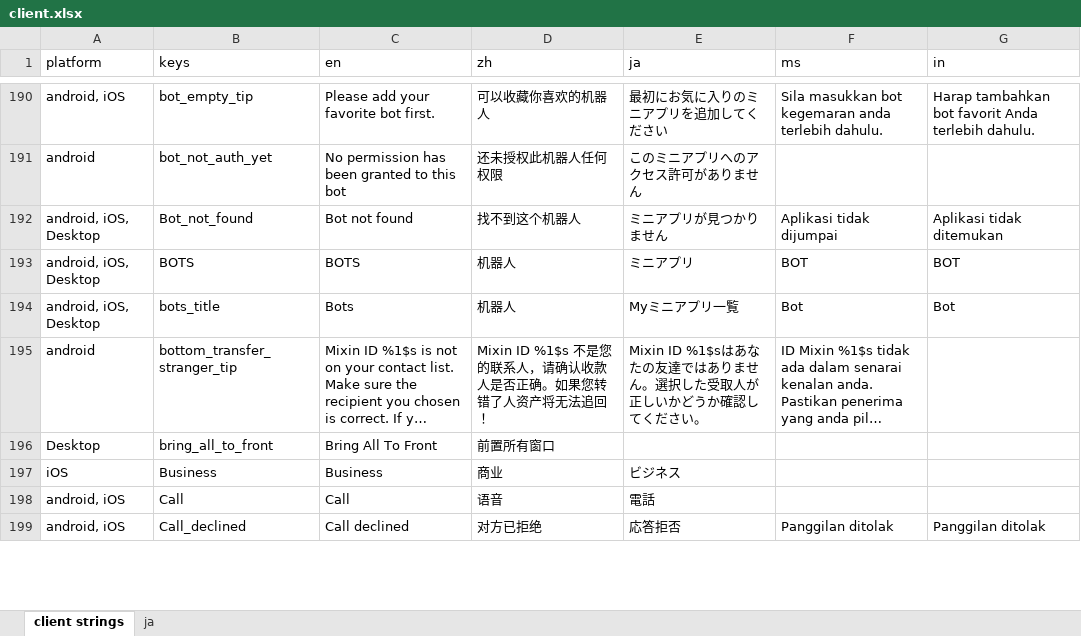
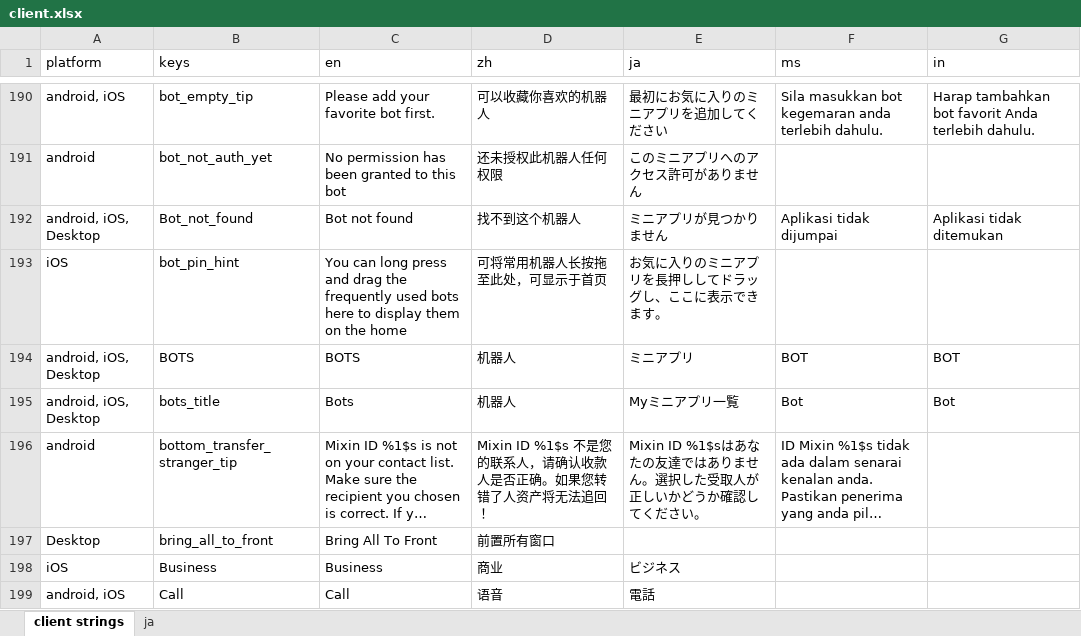
Before and after one commit to xingstarx/sync-google-sheet, an Excel workbook: client.xlsx, sheet client strings, drawn as a sheet; only a part is shown, gaps mark what is left out; the shorter side is filled out with more unchanged rows; long unchanged cells end in …; values as stored, in another font and other column widths than the file's, no borders; charts and pictures and conditional formats not drawn; the diff names each change by its address in the sheet, - before the commit and + after, or states it on an @@ line.

Commit message:
update client.xlsx

```diff
--- a/client.xlsx (sheet client strings)
+++ b/client.xlsx (sheet client strings)
+row 193: iOS | bot_pin_hint | You can long press and drag the frequently used bots here to display them on the home | 可将常用机器人长按拖至此处，可显示于首页 | お気に入りのミニアプリを長押ししてドラッグし、ここに表示できます。
```
